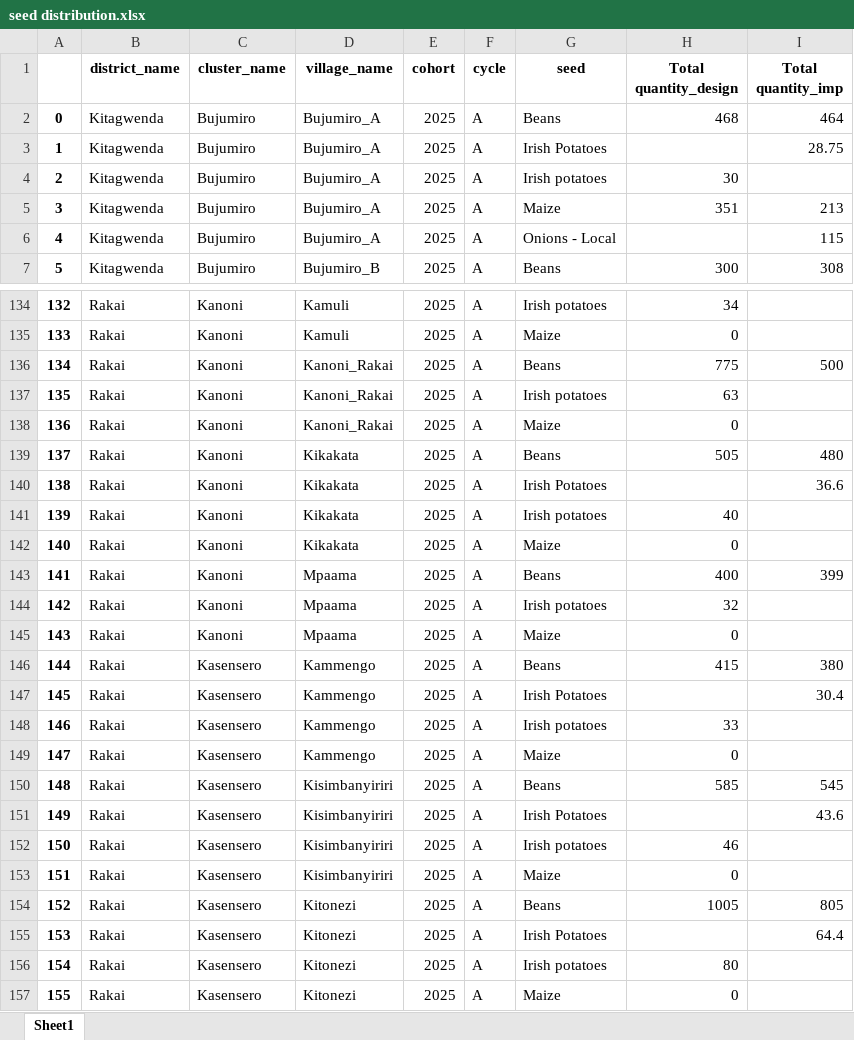
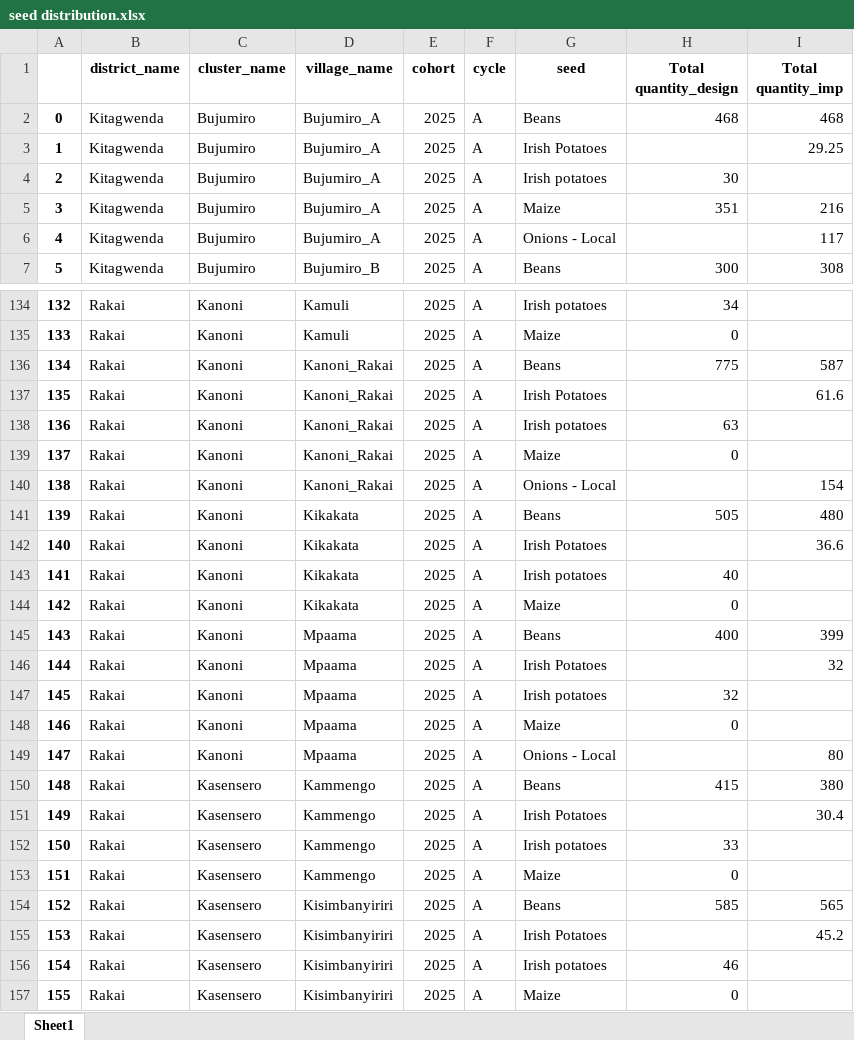
Before and after one commit to edisonmugabi/HWG-Q1-Reporting-2025, an Excel workbook: Quality reports shared/seed distribution.xlsx, sheet Sheet1, drawn as a sheet; only a part is shown, gaps mark what is left out; the shorter side is filled out with more unchanged rows; values as stored, in another font and other column widths than the file's, no borders; addresses are those after the commit; the diff covers the shown part only; the diff names each change by its address in the sheet, - before the commit and + after, or states it on an @@ line.

```diff
--- a/Quality reports shared/seed distribution.xlsx (sheet Sheet1)
+++ b/Quality reports shared/seed distribution.xlsx (sheet Sheet1)
-I2 (Total quantity_imp): 464
+I2 (Total quantity_imp): 468
-I3 (Total quantity_imp): 28.75
+I3 (Total quantity_imp): 29.25
-I5 (Total quantity_imp): 213
+I5 (Total quantity_imp): 216
-I6 (Total quantity_imp): 115
+I6 (Total quantity_imp): 117
-I136 (Total quantity_imp): 500
+I136 (Total quantity_imp): 587
+row 137: 135 | Rakai | Kanoni | Kanoni_Rakai | 2025 | A | Irish Potatoes |  | 61.6
@@ column A renumbered from row 138 down @@
+row 140: 138 | Rakai | Kanoni | Kanoni_Rakai | 2025 | A | Onions - Local |  | 154
+row 146: 144 | Rakai | Kanoni | Mpaama | 2025 | A | Irish Potatoes |  | 32
+row 149: 147 | Rakai | Kanoni | Mpaama | 2025 | A | Onions - Local |  | 80
-I154 (Total quantity_imp): 545
+I154 (Total quantity_imp): 565
-I155 (Total quantity_imp): 43.6
+I155 (Total quantity_imp): 45.2
```
Also changed, not shown: 1 added row and 26 edited cells elsewhere in this sheet, Datasetsets shared/missing training reports.xlsx, Quality reports shared/missing tools.xlsx, 22 other files.
